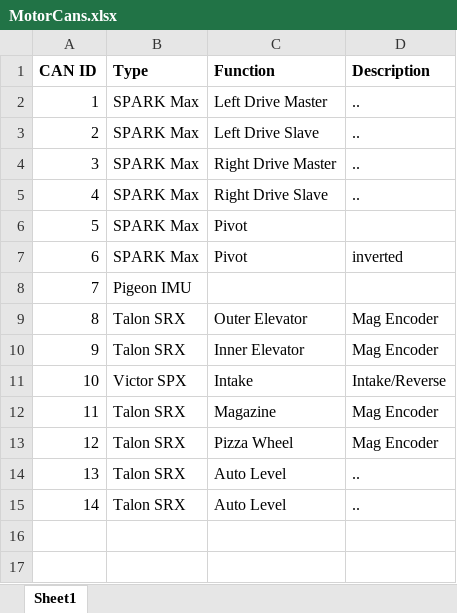
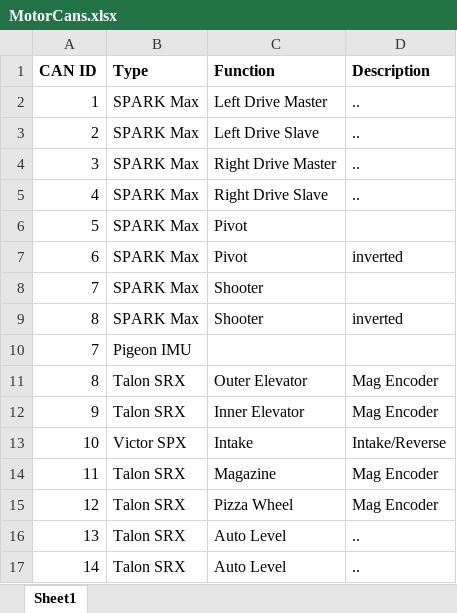
Before and after one commit to frc2852/C8K2-2020, an Excel workbook: MotorCans.xlsx, sheet Sheet1, drawn as a sheet; values as stored, in another font and other column widths than the file's, no borders; charts and pictures not drawn; the diff names each change by its address in the sheet, - before the commit and + after, or states it on an @@ line.

Commit message:
update motor cans

```diff
--- a/MotorCans.xlsx (sheet Sheet1)
+++ b/MotorCans.xlsx (sheet Sheet1)
+row 8: 7 | SPARK Max | Shooter
+row 9: 8 | SPARK Max | Shooter | inverted
```
Also changed, not shown: charts or pictures.
